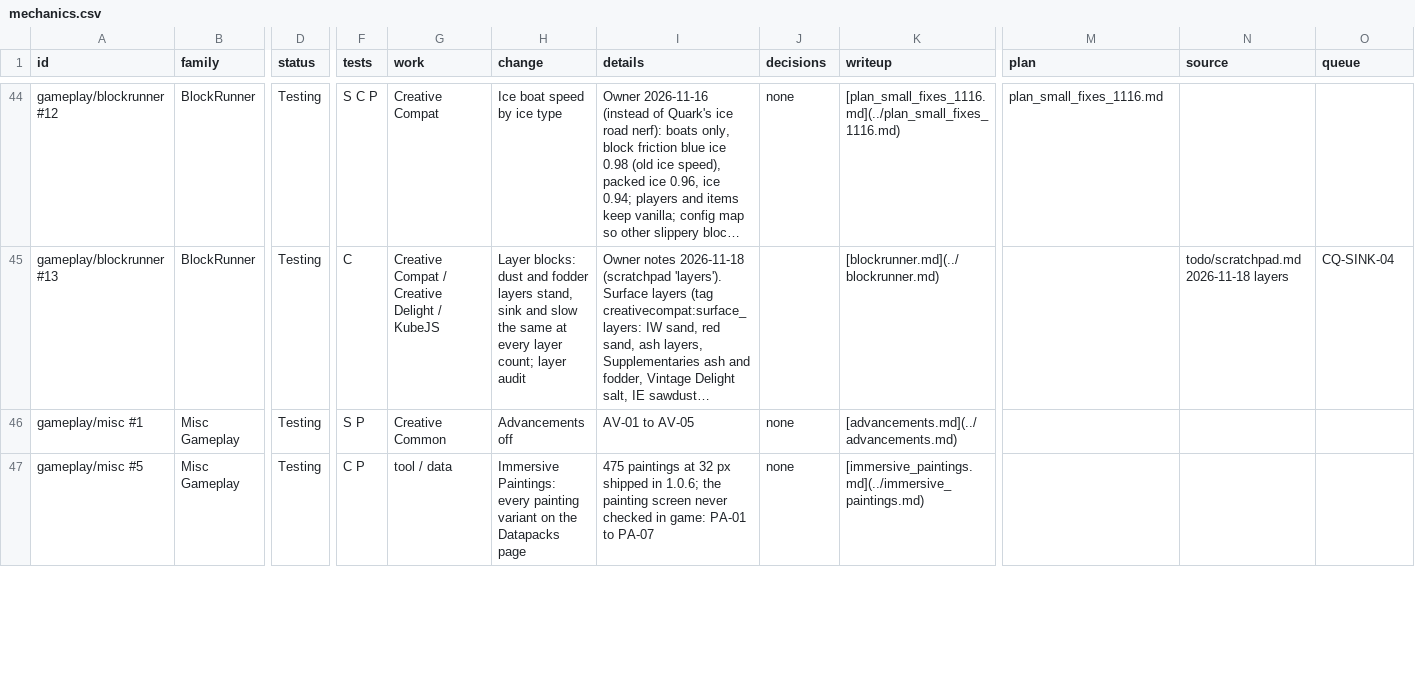
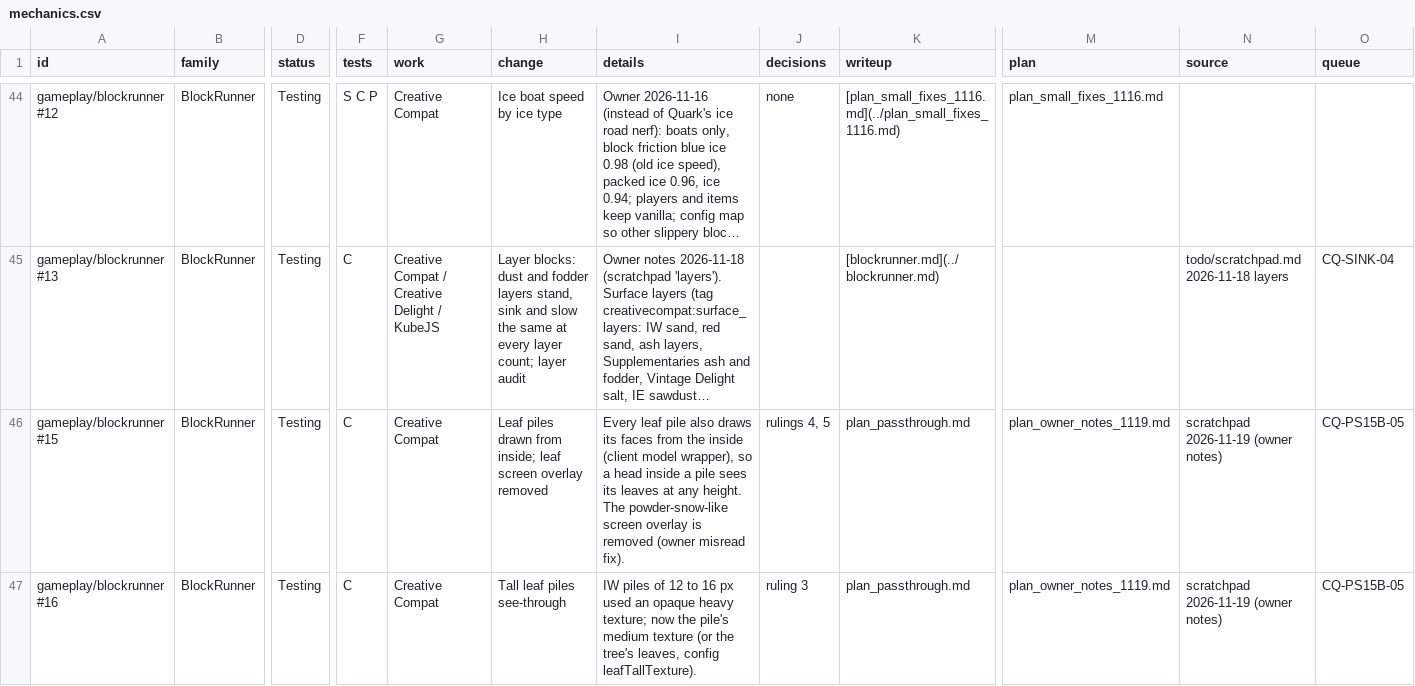
Before and after one commit to SaintAlfonzo/CreativeEngineering, a CSV file: feature_writeup/todo/rows/mechanics.csv, drawn as a sheet; only a part is shown, gaps mark what is left out; the shorter side is filled out with more unchanged rows; long unchanged cells end in …; rows hold the shown columns only; the diff covers the shown part only; the diff names each change by its address in the sheet, - before the commit and + after, or states it on an @@ line.

```diff
--- a/feature_writeup/todo/rows/mechanics.csv
+++ b/feature_writeup/todo/rows/mechanics.csv
+row 46: gameplay/blockrunner #15 | BlockRunner | Testing | C | Creative Compat | Leaf piles drawn from inside; leaf screen overlay removed | Every leaf pile also draws its faces from the inside (client model wrapper), so a head inside a pile sees its leaves at any height. The powder-snow-like screen overlay is removed (owner misread fix). | rulings 4, 5 | plan_passthrough.md | plan_owner_notes_1119.md | scratchpad 2026-11-19 (owner notes) | CQ-PS15B-05
+row 47: gameplay/blockrunner #16 | BlockRunner | Testing | C | Creative Compat | Tall leaf piles see-through | IW piles of 12 to 16 px used an opaque heavy texture; now the pile's medium texture (or the tree's leaves, config leafTallTexture). | ruling 3 | plan_passthrough.md | plan_owner_notes_1119.md | scratchpad 2026-11-19 (owner notes) | CQ-PS15B-05
```
Also changed, not shown: 1 added row elsewhere in this file, 11 other files.
